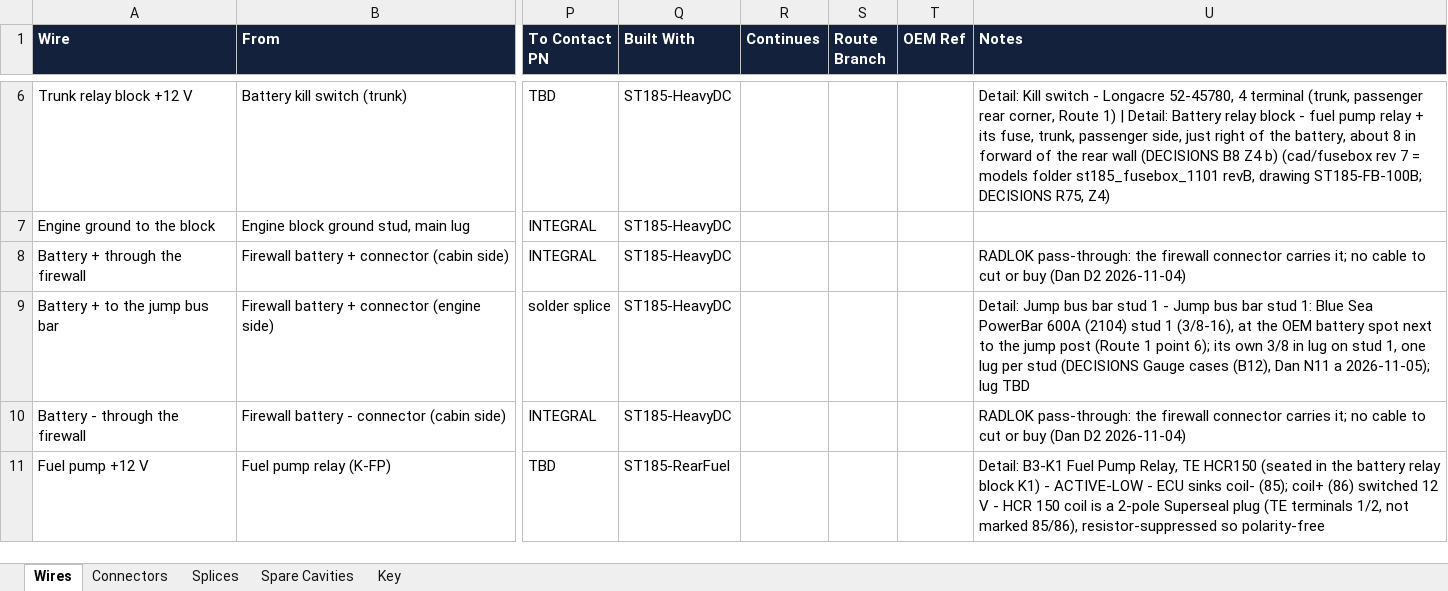
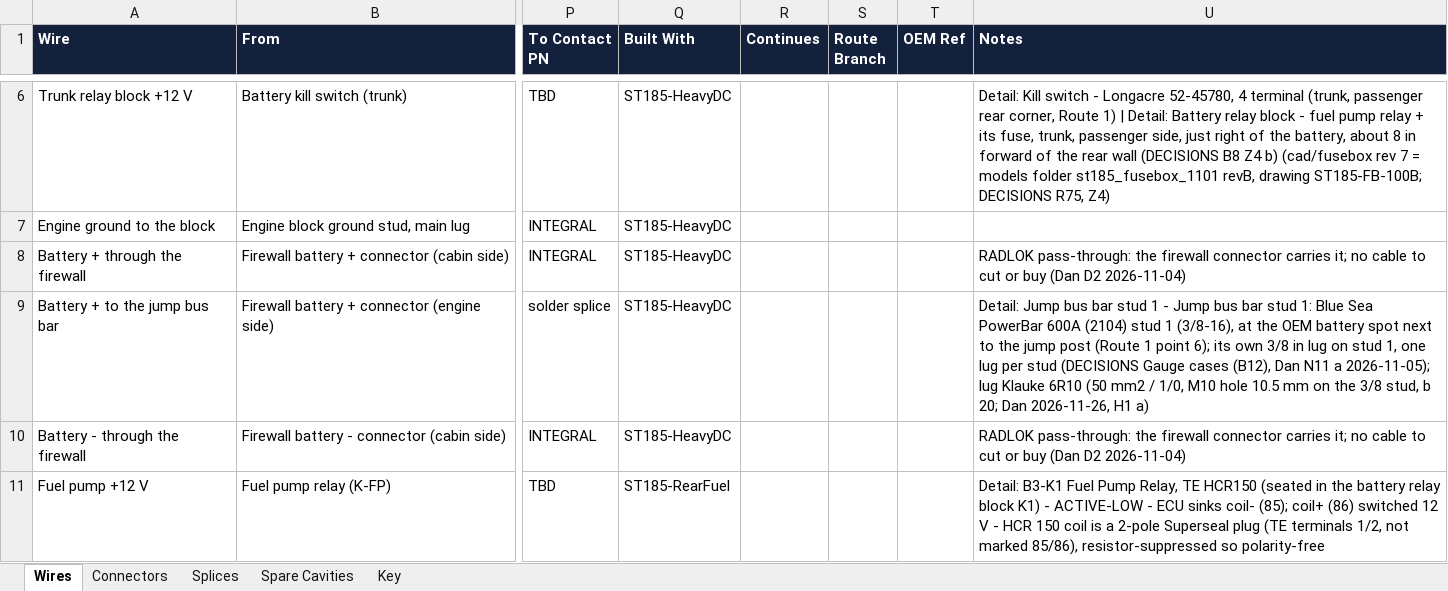
Before and after one commit to living-relation/st185-link-ecu-config, an Excel workbook: docs/harness/wirelists/ST185-HeavyDC-wirelist.xlsx, sheet Wires, drawn as a sheet; only a part is shown, gaps mark what is left out; values as stored, in another font and other column widths than the file's, no borders; the diff covers the shown part only; the diff names each change by its address in the sheet, - before the commit and + after, or states it on an @@ line.

```diff
--- a/docs/harness/wirelists/ST185-HeavyDC-wirelist.xlsx (sheet Wires)
+++ b/docs/harness/wirelists/ST185-HeavyDC-wirelist.xlsx (sheet Wires)
-U9 (Notes): …2026-11-05); lug TBD
+U9 (Notes): …2026-11-05); lug Klauke 6R10 (50 mm2 / 1/0, M10 hole 10.5 mm on the 3/8 stud, b 20; Dan 2026-11-26, H1 a)
```
Also changed, not shown: 3 edited cells elsewhere in this sheet, sheet Splices, sheet Connectors, docs/harness/wirelists/ST185-AB-cabin-wirelist.xlsx, docs/harness/wirelists/ST185-AB-engine-wirelist.xlsx, 14 other files.
